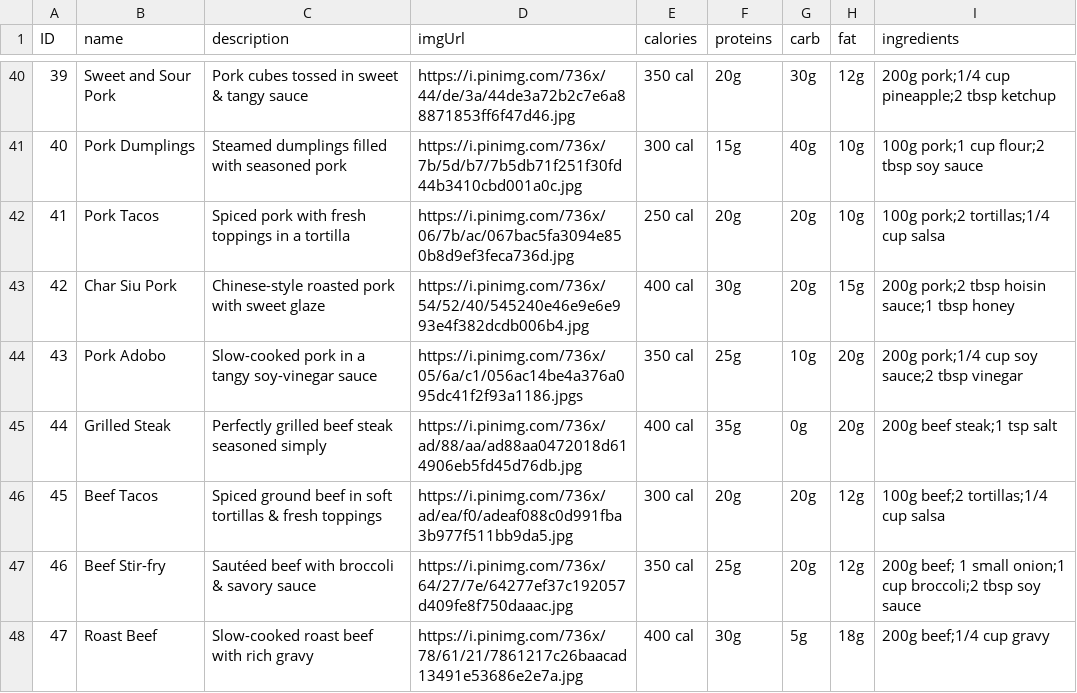
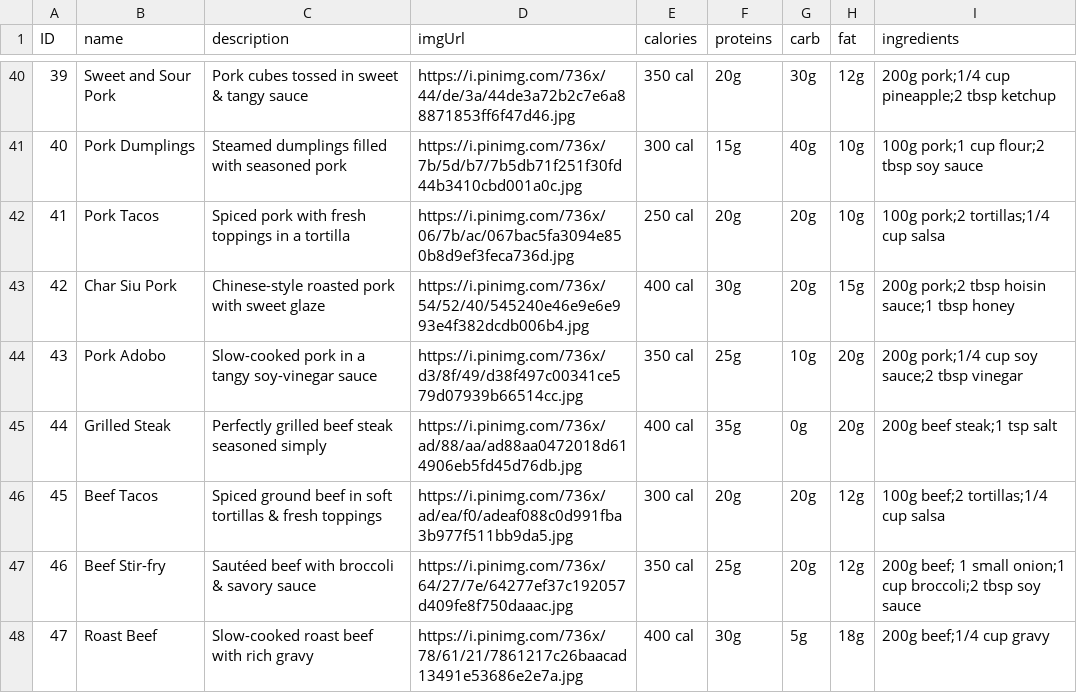
Before and after one commit to huuphuc-nguyen/Android-Meal-Match, a CSV file: app/sampledata/Dishes.csv, drawn as a sheet; only a part is shown, gaps mark what is left out.

```diff
--- a/app/sampledata/Dishes.csv
+++ b/app/sampledata/Dishes.csv
@@ -43,3 +43,3 @@ ID, name, description, imgUrl, calories, proteins, carb, fat, ingredients,
 42, Char Siu Pork, Chinese-style roasted pork with sweet glaze, https://i.pinimg.com/736x/54/52/40/545240e46e9e6e993e4f382dcdb006b4.jpg, 400 cal, 30g, 20g, 15g, 200g pork;2 tbsp hoisin sauce;1 tbsp honey
-43, Pork Adobo, Slow-cooked pork in a tangy soy-vinegar sauce, https://i.pinimg.com/736x/05/6a/c1/056ac14be4a376a095dc41f2f93a1186.jpgs, 350 cal, 25g, 10g, 20g, 200g pork;1/4 cup soy sauce;2 tbsp vinegar
+43, Pork Adobo, Slow-cooked pork in a tangy soy-vinegar sauce, https://i.pinimg.com/736x/d3/8f/49/d38f497c00341ce579d07939b66514cc.jpg, 350 cal, 25g, 10g, 20g, 200g pork;1/4 cup soy sauce;2 tbsp vinegar
 44, Grilled Steak, Perfectly grilled beef steak seasoned simply, https://i.pinimg.com/736x/ad/88/aa/ad88aa0472018d614906eb5fd45d76db.jpg, 400 cal, 35g, 0g, 20g, 200g beef steak;1 tsp salt
```
Also changed, not shown: 1 other file.
